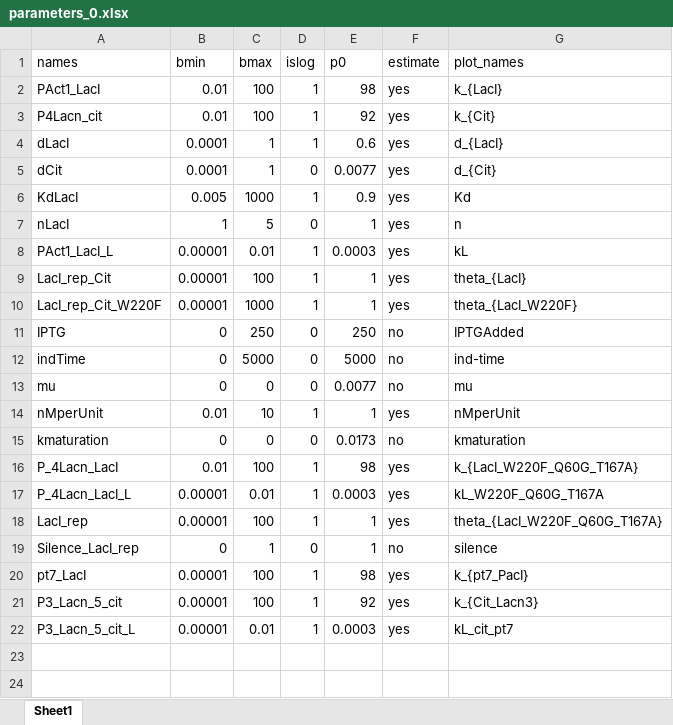
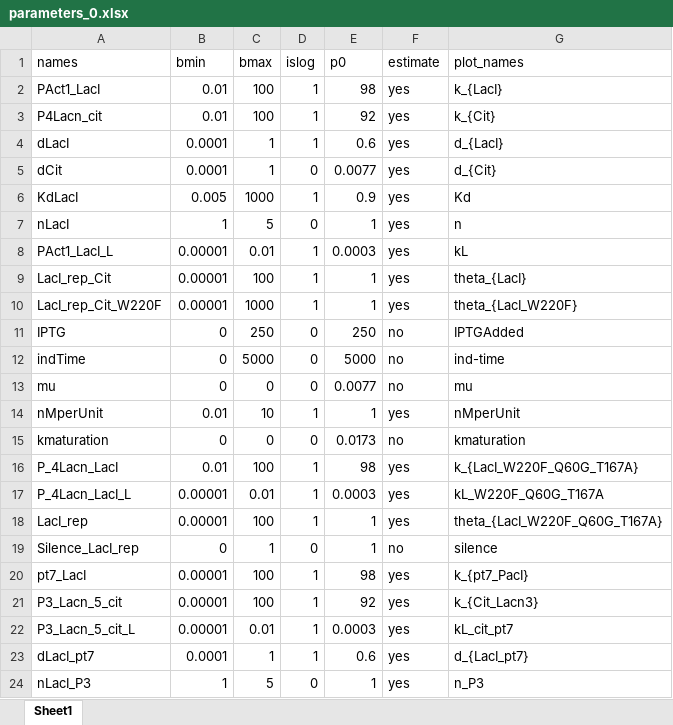
Before and after one commit to ClaudioBroger/Master, an Excel workbook: Master_Thesis/LacI/code/model/parameters_0.xlsx, sheet Sheet1, drawn as a sheet; values as stored, in another font and other column widths than the file's, no borders; the diff names each change by its address in the sheet, - before the commit and + after, or states it on an @@ line.

Commit message:
Changes per January 17th (LacI model 4 circuits)

```diff
--- a/Master_Thesis/LacI/code/model/parameters_0.xlsx (sheet Sheet1)
+++ b/Master_Thesis/LacI/code/model/parameters_0.xlsx (sheet Sheet1)
+row 23: dLacI_pt7 | 0.0001 | 1 | 1 | 0.6 | yes | d_{LacI_pt7}
+row 24: nLacI_P3 | 1 | 5 | 0 | 1 | yes | n_P3
```
Also changed, not shown: 11 other files.
